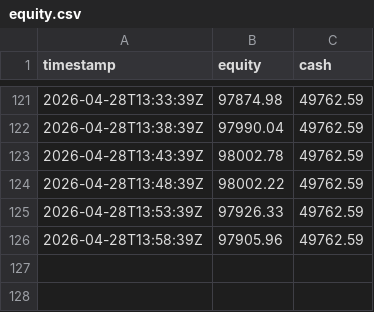
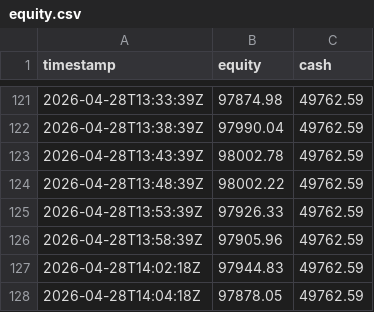
Before and after one commit to jeandirel/securefinai-openclaw-agent, a CSV file: results/logs_snapshot/B3/equity.csv, drawn as a sheet; only a part is shown, gaps mark what is left out; the diff names each change by its address in the sheet, - before the commit and + after, or states it on an @@ line.

Commit message:
feat(results): update H1 metrics and logs with new cycle counts and equity data

```diff
--- a/results/logs_snapshot/B3/equity.csv
+++ b/results/logs_snapshot/B3/equity.csv
+row 127: 2026-04-28T14:02:18Z | 97944.83 | 49762.59
+row 128: 2026-04-28T14:04:18Z | 97878.05 | 49762.59
```
Also changed, not shown: results/logs_snapshot/B3_LLM/equity.csv, 5 other files.
